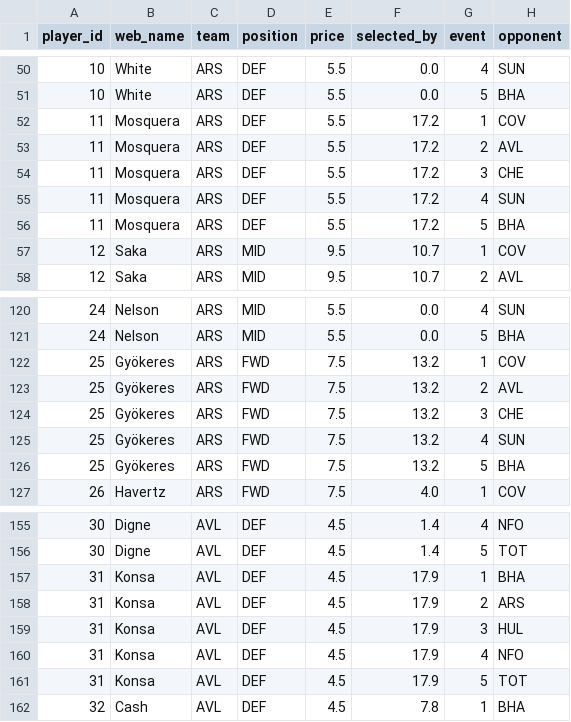
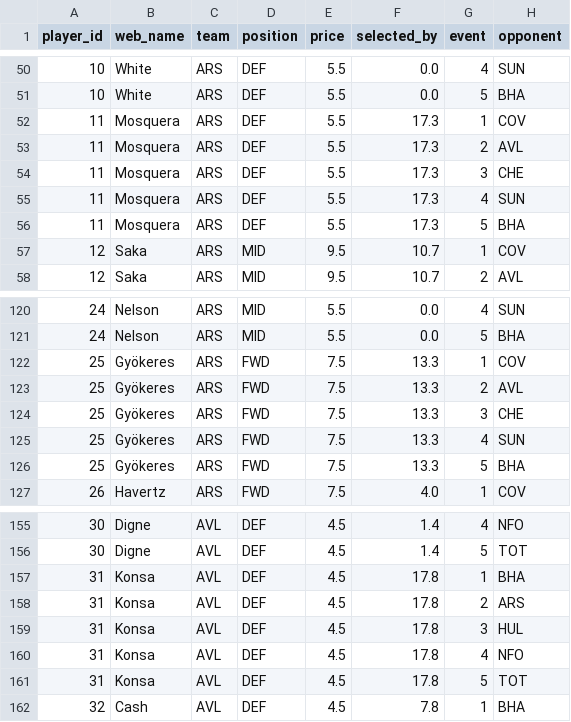
Before and after one commit to hsimmonds01/Claude, a CSV file: fpl-agent/data/projections.csv, drawn as a sheet; only a part is shown, gaps mark what is left out; the diff covers the shown part only; the diff names each change by its address in the sheet, - before the commit and + after, or states it on an @@ line.

```diff
--- a/fpl-agent/data/projections.csv
+++ b/fpl-agent/data/projections.csv
-F52:F56 (selected_by): 17.2
+F52:F56 (selected_by): 17.3
-F122:F126 (selected_by): 13.2
+F122:F126 (selected_by): 13.3
-F157:F161 (selected_by): 17.9
+F157:F161 (selected_by): 17.8
```
Also changed, not shown: 90 edited cells elsewhere in this file, fpl-agent/data/players.csv, 12 other files.
